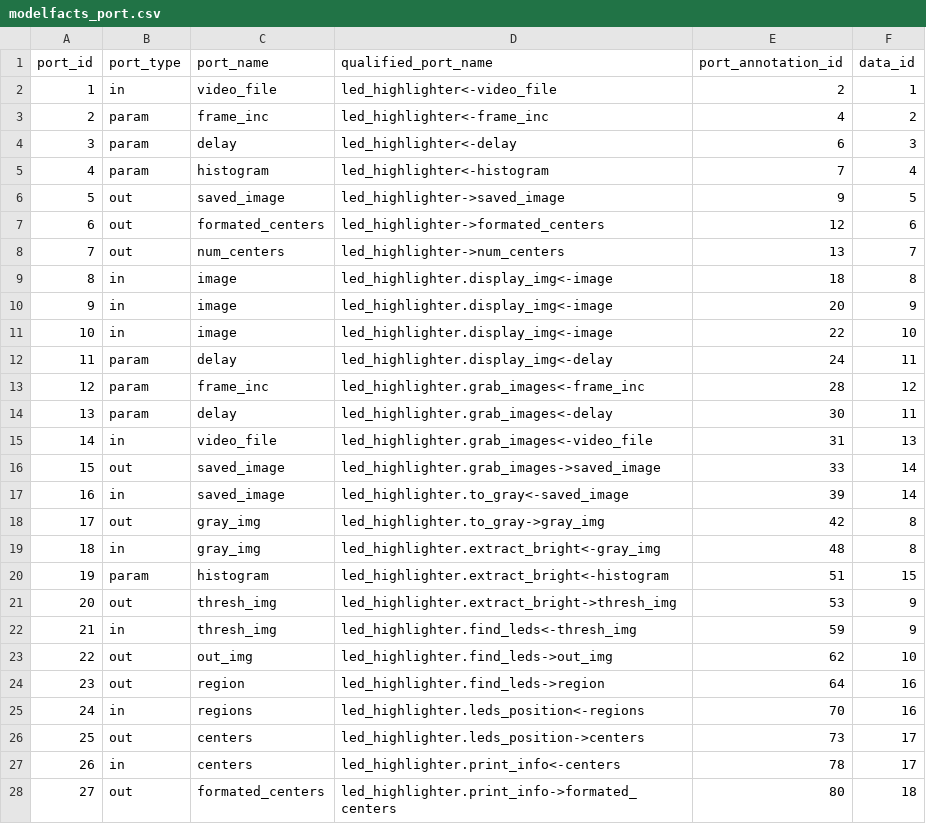
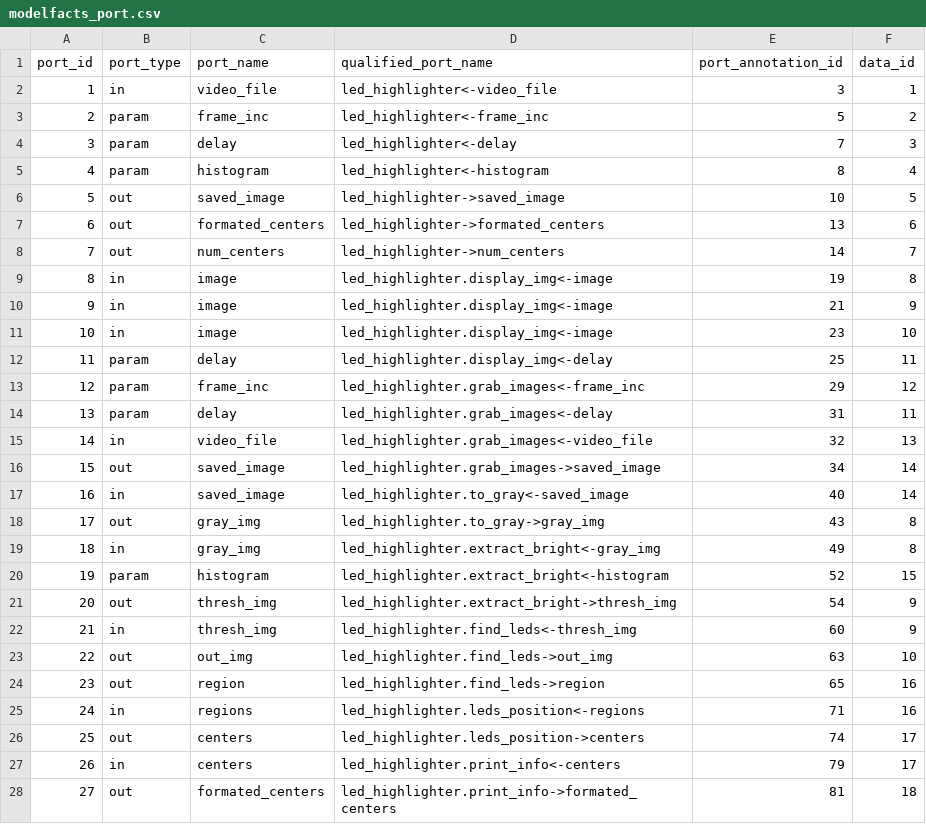
Before and after one commit to qwang70/SPIN, a CSV file: LedDetector/workflow/csv/modelfacts_port.csv, drawn as a sheet; only a part is shown; the diff covers the shown part only.

```diff
--- a/LedDetector/workflow/csv/modelfacts_port.csv
+++ b/LedDetector/workflow/csv/modelfacts_port.csv
@@ -1,28 +1,28 @@
 port_id,port_type,port_name,qualified_port_name,port_annotation_id,data_id
-1,in,video_file,led_highlighter<-video_file,2,1
-2,param,frame_inc,led_highlighter<-frame_inc,4,2
-3,param,delay,led_highlighter<-delay,6,3
-4,param,histogram,led_highlighter<-histogram,7,4
-5,out,saved_image,led_highlighter->saved_image,9,5
-6,out,formated_centers,led_highlighter->formated_centers,12,6
-7,out,num_centers,led_highlighter->num_centers,13,7
-8,in,image,led_highlighter.display_img<-image,18,8
-9,in,image,led_highlighter.display_img<-image,20,9
-10,in,image,led_highlighter.display_img<-image,22,10
-11,param,delay,led_highlighter.display_img<-delay,24,11
-12,param,frame_inc,led_highlighter.grab_images<-frame_inc,28,12
-13,param,delay,led_highlighter.grab_images<-delay,30,11
-14,in,video_file,led_highlighter.grab_images<-video_file,31,13
-15,out,saved_image,led_highlighter.grab_images->saved_image,33,14
-16,in,saved_image,led_highlighter.to_gray<-saved_image,39,14
-17,out,gray_img,led_highlighter.to_gray->gray_img,42,8
-18,in,gray_img,led_highlighter.extract_bright<-gray_img,48,8
-19,param,histogram,led_highlighter.extract_bright<-histogram,51,15
-20,out,thresh_img,led_highlighter.extract_bright->thresh_img,53,9
-21,in,thresh_img,led_highlighter.find_leds<-thresh_img,59,9
-22,out,out_img,led_highlighter.find_leds->out_img,62,10
-23,out,region,led_highlighter.find_leds->region,64,16
-24,in,regions,led_highlighter.leds_position<-regions,70,16
-25,out,centers,led_highlighter.leds_position->centers,73,17
-26,in,centers,led_highlighter.print_info<-centers,78,17
-27,out,formated_centers,led_highlighter.print_info->formated_centers,80,18
+1,in,video_file,led_highlighter<-video_file,3,1
+2,param,frame_inc,led_highlighter<-frame_inc,5,2
+3,param,delay,led_highlighter<-delay,7,3
+4,param,histogram,led_highlighter<-histogram,8,4
+5,out,saved_image,led_highlighter->saved_image,10,5
+6,out,formated_centers,led_highlighter->formated_centers,13,6
+7,out,num_centers,led_highlighter->num_centers,14,7
+8,in,image,led_highlighter.display_img<-image,19,8
+9,in,image,led_highlighter.display_img<-image,21,9
+10,in,image,led_highlighter.display_img<-image,23,10
+11,param,delay,led_highlighter.display_img<-delay,25,11
+12,param,frame_inc,led_highlighter.grab_images<-frame_inc,29,12
+13,param,delay,led_highlighter.grab_images<-delay,31,11
+14,in,video_file,led_highlighter.grab_images<-video_file,32,13
+15,out,saved_image,led_highlighter.grab_images->saved_image,34,14
+16,in,saved_image,led_highlighter.to_gray<-saved_image,40,14
+17,out,gray_img,led_highlighter.to_gray->gray_img,43,8
+18,in,gray_img,led_highlighter.extract_bright<-gray_img,49,8
+19,param,histogram,led_highlighter.extract_bright<-histogram,52,15
+20,out,thresh_img,led_highlighter.extract_bright->thresh_img,54,9
+21,in,thresh_img,led_highlighter.find_leds<-thresh_img,60,9
+22,out,out_img,led_highlighter.find_leds->out_img,63,10
+23,out,region,led_highlighter.find_leds->region,65,16
+24,in,regions,led_highlighter.leds_position<-regions,71,16
+25,out,centers,led_highlighter.leds_position->centers,74,17
+26,in,centers,led_highlighter.print_info<-centers,79,17
+27,out,formated_centers,led_highlighter.print_info->formated_centers,81,18
```
Also changed, not shown: 1 edited cell elsewhere in this file, LedDetector/workflow/csv/extractfacts_annotation.csv, LedDetector/workflow/csv/extractfacts_annotation_qualifies.csv, 9 other files.
